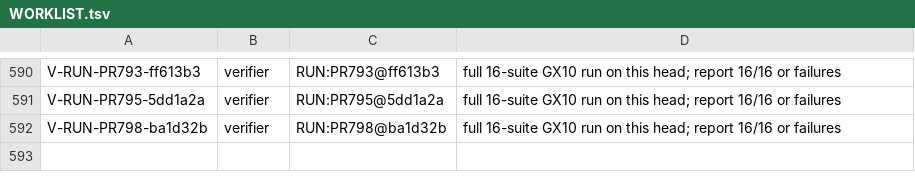
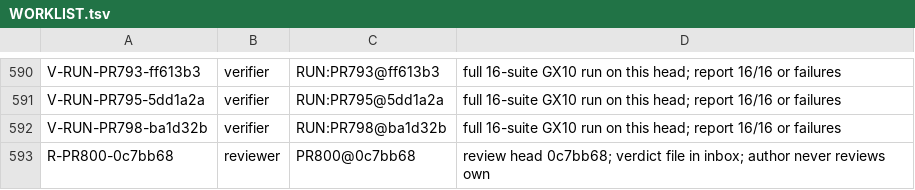
Before and after one commit to SpinStateLabs/field-platform, a TSV file: comms/WORKLIST.tsv, drawn as a sheet; only a part is shown, gaps mark what is left out.

Commit message:
comms: reviewer item for rebuilt PR

```diff
--- a/comms/WORKLIST.tsv
+++ b/comms/WORKLIST.tsv
@@ -592 +592,2 @@ V-RUN-PR795-5dd1a2a	verifier	RUN:PR795@5dd1a2a	full 16-suite GX10 run on this he
 V-RUN-PR798-ba1d32b	verifier	RUN:PR798@ba1d32b	full 16-suite GX10 run on this head; report 16/16 or failures
+R-PR800-0c7bb68	reviewer	PR800@0c7bb68	review head 0c7bb68; verdict file in inbox; author never reviews own
```
